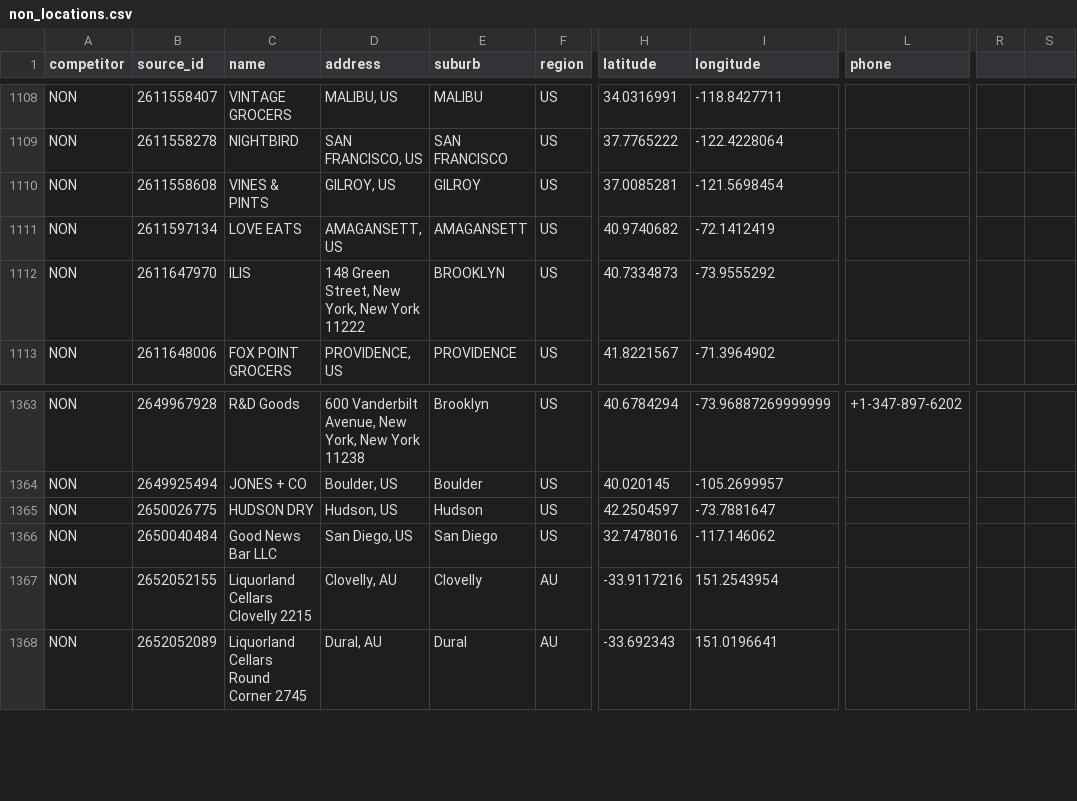
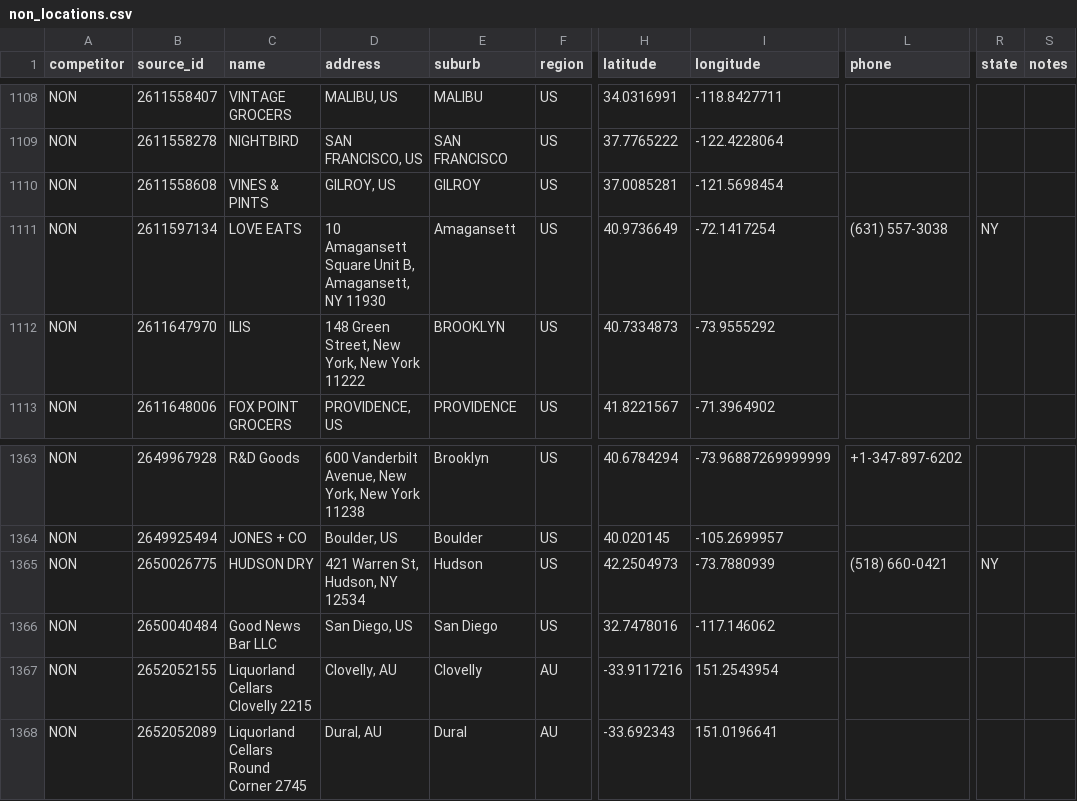
Before and after one commit to maxplush/drink-competitors, a CSV file: data/non_locations.csv, drawn as a sheet; only a part is shown, gaps mark what is left out; the diff covers the shown part only; the diff names each change by its address in the sheet, - before the commit and + after, or states it on an @@ line.

```diff
--- a/data/non_locations.csv
+++ b/data/non_locations.csv
-R1: (empty)
+R1: state
-S1: (empty)
+S1: notes
-D1111 (address): AMAGANSETT, US
+D1111 (address): 10 Amagansett Square Unit B, Amagansett, NY 11930
-E1111 (suburb): AMAGANSETT
+E1111 (suburb): Amagansett
-H1111 (latitude): 40.9740682
+H1111 (latitude): 40.9736649
-I1111 (longitude): -72.1412419
+I1111 (longitude): -72.1417254
-L1111 (phone): (empty)
+L1111 (phone): (631) 557-3038
-R1111 (state): (empty)
+R1111 (state): NY
-D1365 (address): Hudson, US
+D1365 (address): 421 Warren St, Hudson, NY 12534
-H1365 (latitude): 42.2504597
+H1365 (latitude): 42.2504973
-I1365 (longitude): -73.7881647
+I1365 (longitude): -73.7880939
-L1365 (phone): (empty)
+L1365 (phone): (518) 660-0421
-R1365 (state): (empty)
+R1365 (state): NY
```
Also changed, not shown: 34 edited cells elsewhere in this file, data/researched_prospects_locations.csv, data/unified_ferments_locations.csv, 10 other files.
